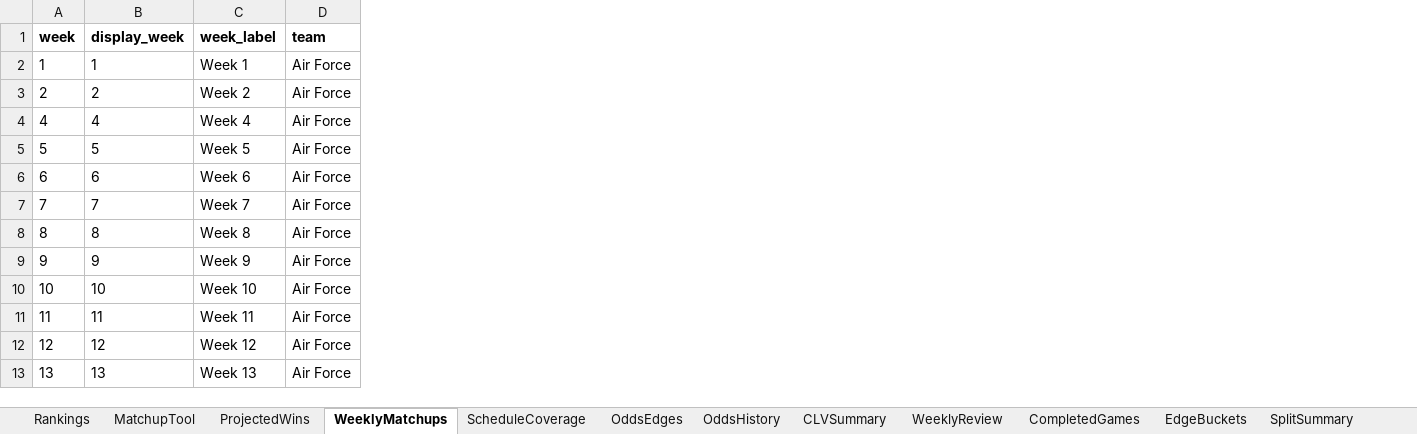
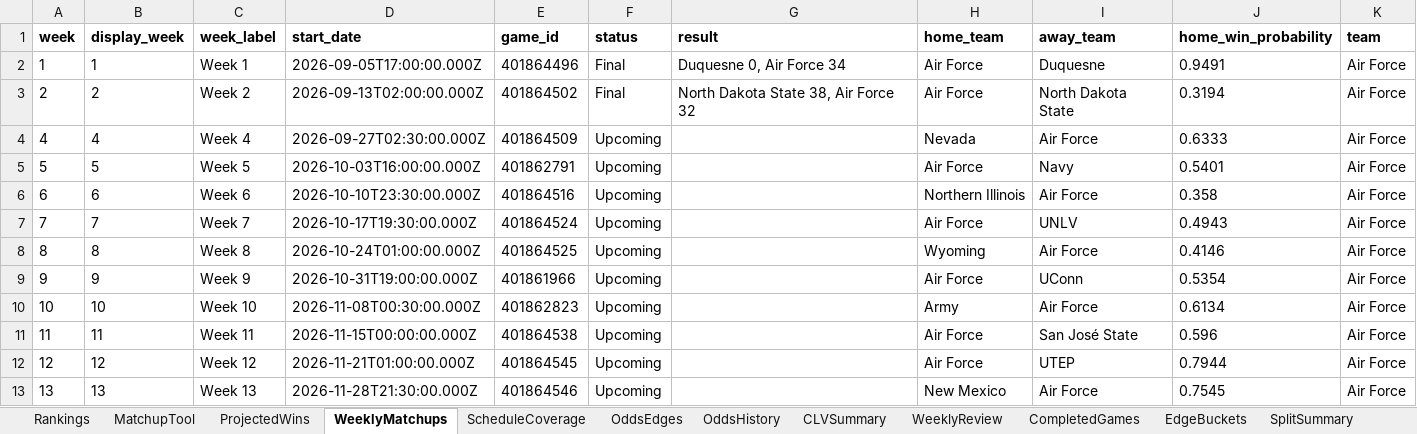
Before and after one commit to Niekamp22/College-Football-Power-Rankings, an Excel workbook: output/power_ratings_master.xlsx, sheet WeeklyMatchups, drawn as a sheet; only a part is shown; values as stored, in another font and other column widths than the file's, no borders; the diff names each change by its address in the sheet, - before the commit and + after, or states it on an @@ line.

```diff
--- a/output/power_ratings_master.xlsx (sheet WeeklyMatchups)
+++ b/output/power_ratings_master.xlsx (sheet WeeklyMatchups)
+column D (start_date), rows 2-13: 2026-09-05T17:00:00.000Z | 2026-09-13T02:00:00.000Z | 2026-09-27T02:30:00.000Z | 2026-10-03T16:00:00.000Z | 2026-10-10T23:30:00.000Z | 2026-10-17T19:30:00.000Z | 2026-10-24T01:00:00.000Z | 2026-10-31T19:00:00.000Z | 2026-11-08T00:30:00.000Z | 2026-11-15T00:00:00.000Z | 2026-11-21T01:00:00.000Z | 2026-11-28T21:30:00.000Z
+column E (game_id), rows 2-13: 401864496 | 401864502 | 401864509 | 401862791 | 401864516 | 401864524 | 401864525 | 401861966 | 401862823 | 401864538 | 401864545 | 401864546
+column F (status), rows 2-13: Final | Final | Upcoming | Upcoming | Upcoming | Upcoming | Upcoming | Upcoming | Upcoming | Upcoming | Upcoming | Upcoming
+column G (result), rows 2-3: Duquesne 0, Air Force 34 | North Dakota State 38, Air Force 32
+column H (home_team), rows 2-13: Air Force | Air Force | Nevada | Air Force | Northern Illinois | Air Force | Wyoming | Air Force | Army | Air Force | Air Force | New Mexico
+column I (away_team), rows 2-13: Duquesne | North Dakota State | Air Force | Navy | Air Force | UNLV | Air Force | UConn | Air Force | San José State | UTEP | Air Force
+column J (home_win_probability), rows 2-13: 0.9491 | 0.3194 | 0.6333 | 0.5401 | 0.358 | 0.4943 | 0.4146 | 0.5354 | 0.6134 | 0.596 | 0.7944 | 0.7545
```
Also changed, not shown: sheet ProjectedWins, sheet WeeklyReview, 8 other files.
